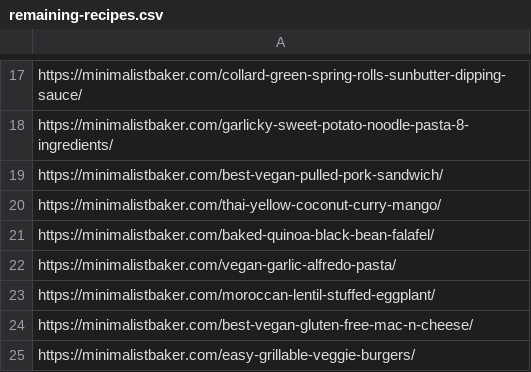
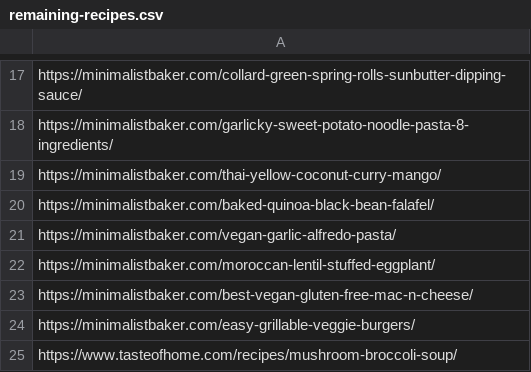
Before and after one commit to saana-health/Saana_devel, a CSV file: csv/remaining-recipes.csv, drawn as a sheet; only a part is shown, gaps mark what is left out; the shorter side is filled out with more unchanged rows; the diff names each change by its address in the sheet, - before the commit and + after, or states it on an @@ line.

Commit message:
sd

```diff
--- a/csv/remaining-recipes.csv
+++ b/csv/remaining-recipes.csv
-row 19: https://minimalistbaker.com/best-vegan-pulled-pork-sandwich/
```
